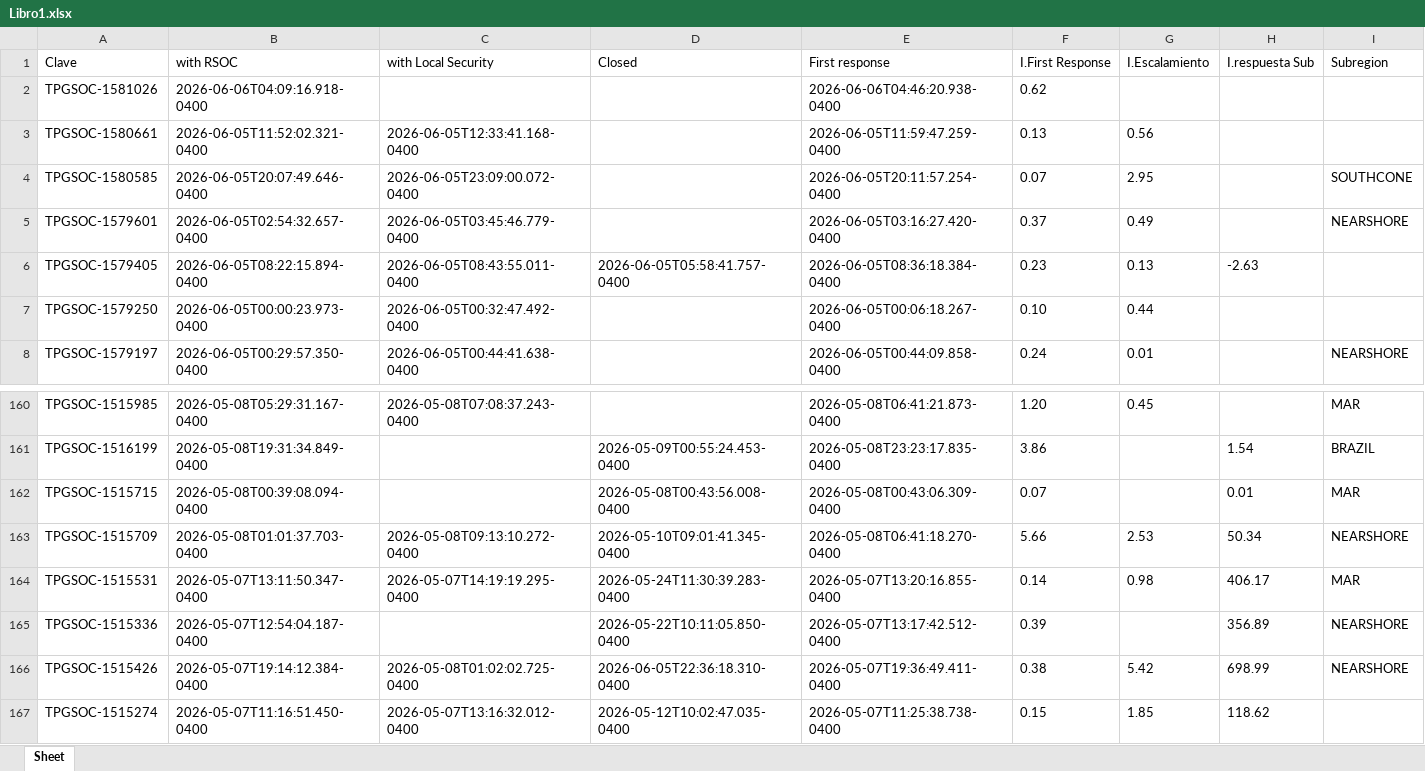
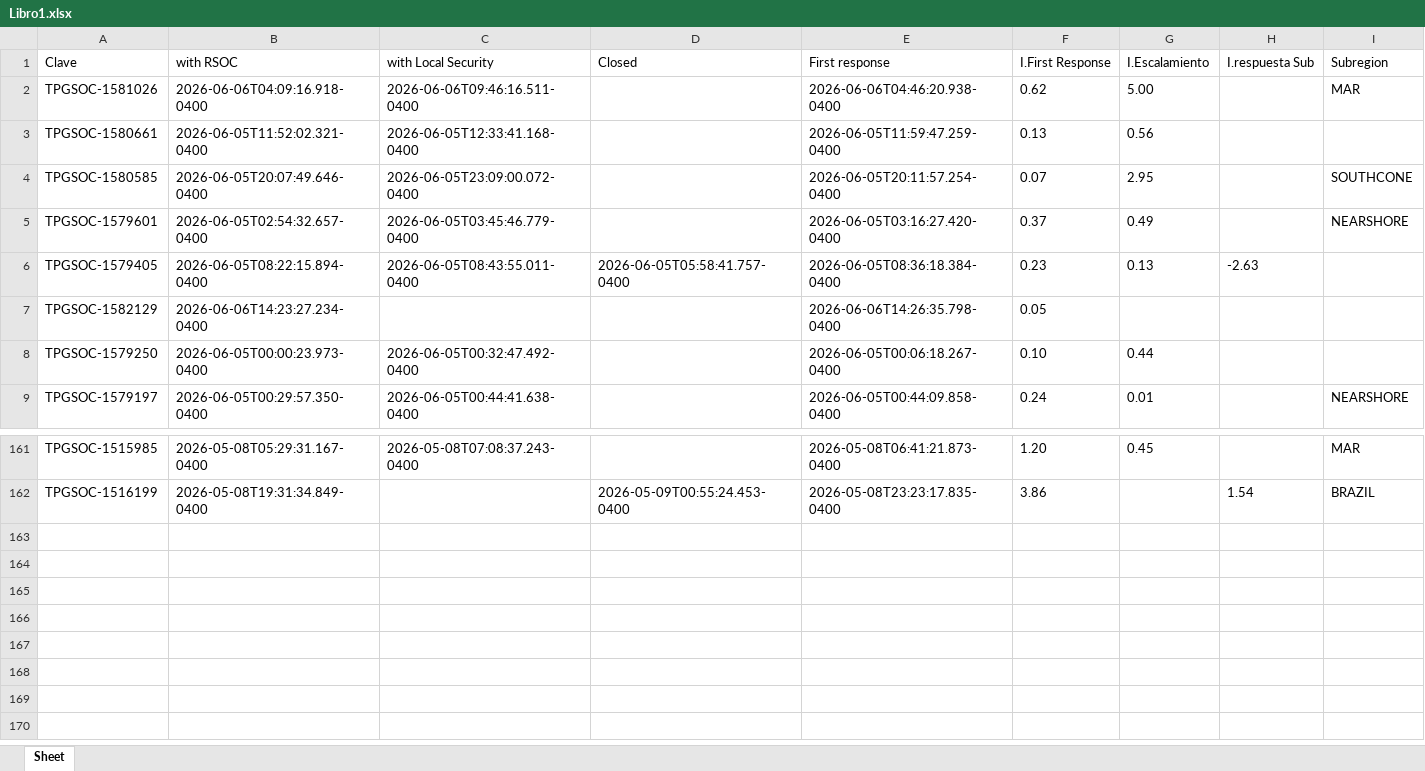
Before and after one commit to angeval25/TS, an Excel workbook: Libro1.xlsx, sheet Sheet, drawn as a sheet; only a part is shown, gaps mark what is left out; values as stored, in another font and other column widths than the file's, no borders; removed rows and columns are numbered as before the commit, all else as after; the diff names each change by its address in the sheet, - before the commit and + after, or states it on an @@ line.

Commit message:
Auto-update Libro1.xlsx 2026-06-06 21:06:09 UTC

```diff
--- a/Libro1.xlsx (sheet Sheet)
+++ b/Libro1.xlsx (sheet Sheet)
-C2 (with Local Security): (empty)
+C2 (with Local Security): 2026-06-06T09:46:16.511-0400
-G2 (I.Escalamiento): (empty)
+G2 (I.Escalamiento): 5.00
-I2 (Subregion): (empty)
+I2 (Subregion): MAR
+row 7: TPGSOC-1582129 | 2026-06-06T14:23:27.234-0400 |  |  | 2026-06-06T14:26:35.798-0400 | 0.05
-row 162: TPGSOC-1515715 | 2026-05-08T00:39:08.094-0400 |  | 2026-05-08T00:43:56.008-0400 | 2026-05-08T00:43:06.309-0400 | 0.07 |  | 0.01 | MAR
-row 163: TPGSOC-1515709 | 2026-05-08T01:01:37.703-0400 | 2026-05-08T09:13:10.272-0400 | 2026-05-10T09:01:41.345-0400 | 2026-05-08T06:41:18.270-0400 | 5.66 | 2.53 | 50.34 | NEARSHORE
-row 164: TPGSOC-1515531 | 2026-05-07T13:11:50.347-0400 | 2026-05-07T14:19:19.295-0400 | 2026-05-24T11:30:39.283-0400 | 2026-05-07T13:20:16.855-0400 | 0.14 | 0.98 | 406.17 | MAR
-row 165: TPGSOC-1515336 | 2026-05-07T12:54:04.187-0400 |  | 2026-05-22T10:11:05.850-0400 | 2026-05-07T13:17:42.512-0400 | 0.39 |  | 356.89 | NEARSHORE
-row 166: TPGSOC-1515426 | 2026-05-07T19:14:12.384-0400 | 2026-05-08T01:02:02.725-0400 | 2026-06-05T22:36:18.310-0400 | 2026-05-07T19:36:49.411-0400 | 0.38 | 5.42 | 698.99 | NEARSHORE
-row 167: TPGSOC-1515274 | 2026-05-07T11:16:51.450-0400 | 2026-05-07T13:16:32.012-0400 | 2026-05-12T10:02:47.035-0400 | 2026-05-07T11:25:38.738-0400 | 0.15 | 1.85 | 118.62
```
